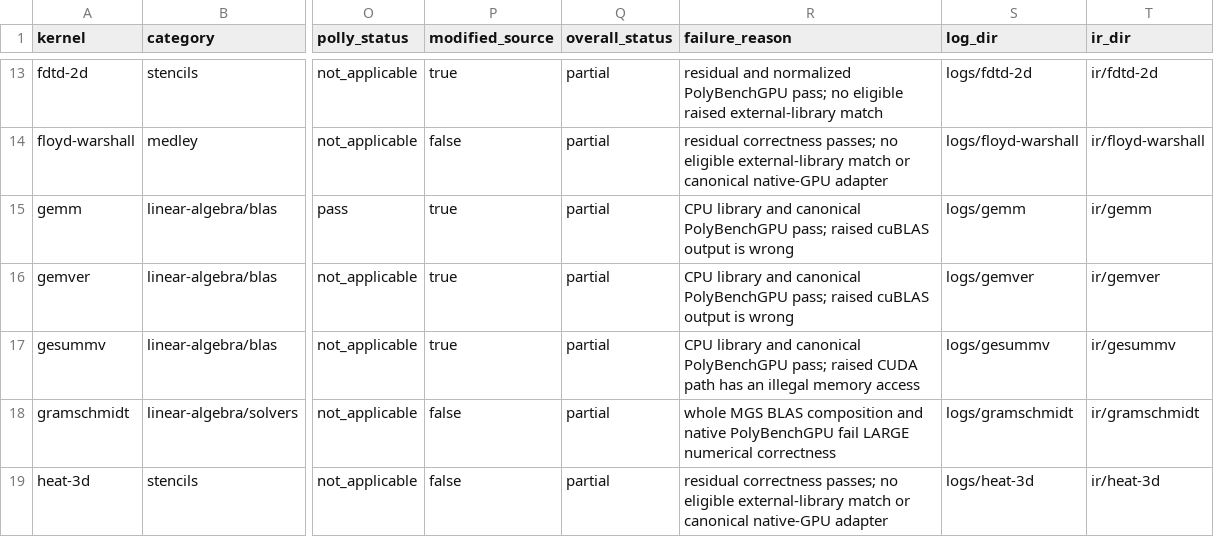
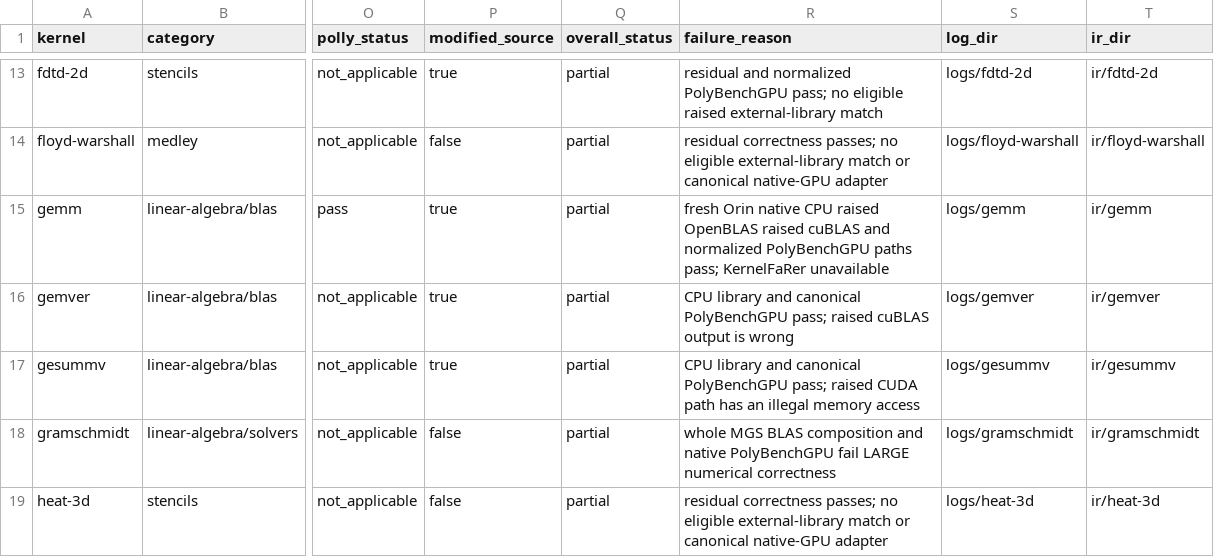
Before and after one commit to llvm/Polygeist, a CSV file: issues/polybench_section42/manifest.csv, drawn as a sheet; only a part is shown, gaps mark what is left out; the diff names each change by its address in the sheet, - before the commit and + after, or states it on an @@ line.

```diff
--- a/issues/polybench_section42/manifest.csv
+++ b/issues/polybench_section42/manifest.csv
-R15 (failure_reason): CPU library and canonical PolyBenchGPU pass; raised cuBLAS output is wrong
+R15 (failure_reason): fresh Orin native CPU raised OpenBLAS raised cuBLAS and normalized PolyBenchGPU paths pass; KernelFaRer unavailable
```
Also changed, not shown: issues/polybench_section42/paper_analysis/paper_gpu_results.csv, issues/polybench_section42/performance_cpu.csv, 25 other files.
